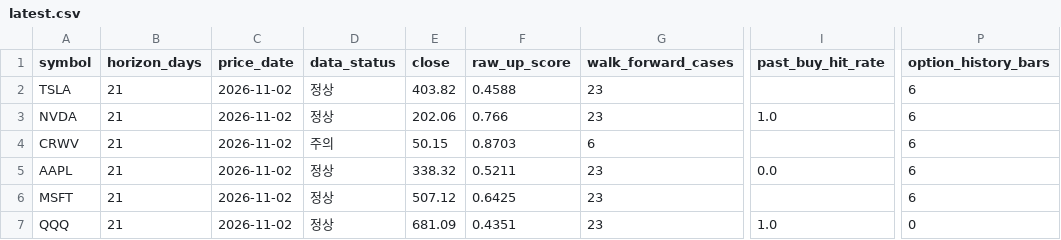
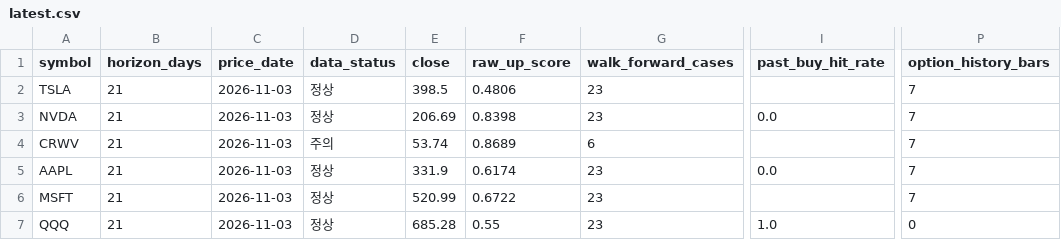
Before and after one commit to mssetups-maker/smartstock-ai-mobile, a CSV file: SmartStock_AI_FREE_v9_Mobile_First/reports/latest.csv, drawn as a sheet; only a part is shown, gaps mark what is left out; the diff names each change by its address in the sheet, - before the commit and + after, or states it on an @@ line.

```diff
--- a/SmartStock_AI_FREE_v9_Mobile_First/reports/latest.csv
+++ b/SmartStock_AI_FREE_v9_Mobile_First/reports/latest.csv
-C2:C7 (price_date): 2026-11-02
+C2:C7 (price_date): 2026-11-03
-E2 (close): 403.82
+E2 (close): 398.5
-F2 (raw_up_score): 0.4588
+F2 (raw_up_score): 0.4806
-P2:P6 (option_history_bars): 6
+P2:P6 (option_history_bars): 7
-E3 (close): 202.06
+E3 (close): 206.69
-F3 (raw_up_score): 0.766
+F3 (raw_up_score): 0.8398
-I3 (past_buy_hit_rate): 1.0
+I3 (past_buy_hit_rate): 0.0
-E4 (close): 50.15
+E4 (close): 53.74
-F4 (raw_up_score): 0.8703
+F4 (raw_up_score): 0.8689
-E5 (close): 338.32
+E5 (close): 331.9
-F5 (raw_up_score): 0.5211
+F5 (raw_up_score): 0.6174
-E6 (close): 507.12
+E6 (close): 520.99
-F6 (raw_up_score): 0.6425
+F6 (raw_up_score): 0.6722
-E7 (close): 681.09
+E7 (close): 685.28
-F7 (raw_up_score): 0.4351
+F7 (raw_up_score): 0.55
```
Also changed, not shown: SmartStock_AI_FREE_v9_Mobile_First/data/crypto_daily/KRW-BTC.csv, SmartStock_AI_FREE_v9_Mobile_First/data/crypto_daily/KRW-ETH.csv, 17 other files.
